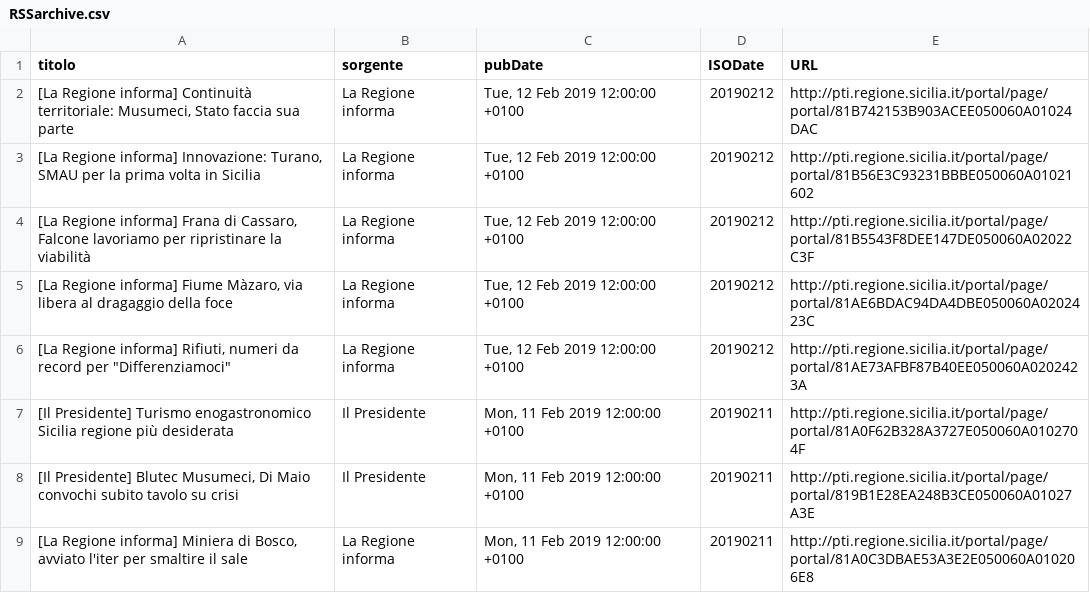
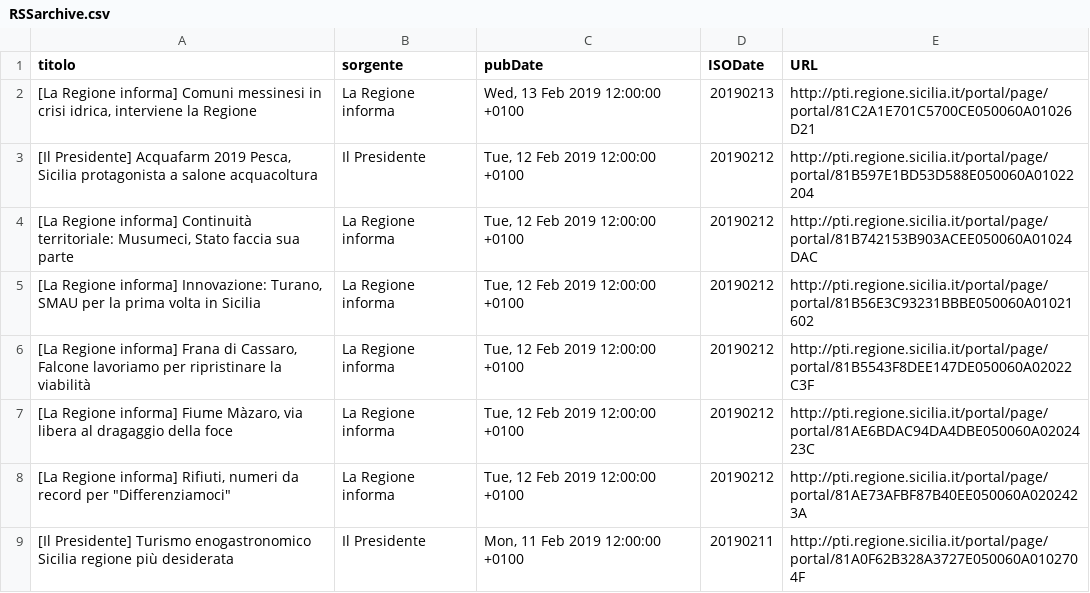
Before and after one commit to aborruso/regioneSiciliaNewsRSS, a CSV file: RSSarchive.csv, drawn as a sheet; only a part is shown; the shorter side is filled out with more unchanged rows; the diff names each change by its address in the sheet, - before the commit and + after, or states it on an @@ line.

Commit message:
update

```diff
--- a/RSSarchive.csv
+++ b/RSSarchive.csv
+row 2: [La Regione informa] Comuni messinesi in crisi idrica, interviene la Regione | La Regione informa | Wed, 13 Feb 2019 12:00:00 +0100 | 20190213 | http://pti.regione.sicilia.it/portal/page/portal/81C2A1E701C5700CE050060A01026D21
+row 3: [Il Presidente] Acquafarm 2019 Pesca, Sicilia protagonista a salone acquacoltura | Il Presidente | Tue, 12 Feb 2019 12:00:00 +0100 | 20190212 | http://pti.regione.sicilia.it/portal/page/portal/81B597E1BD53D588E050060A01022204
```
